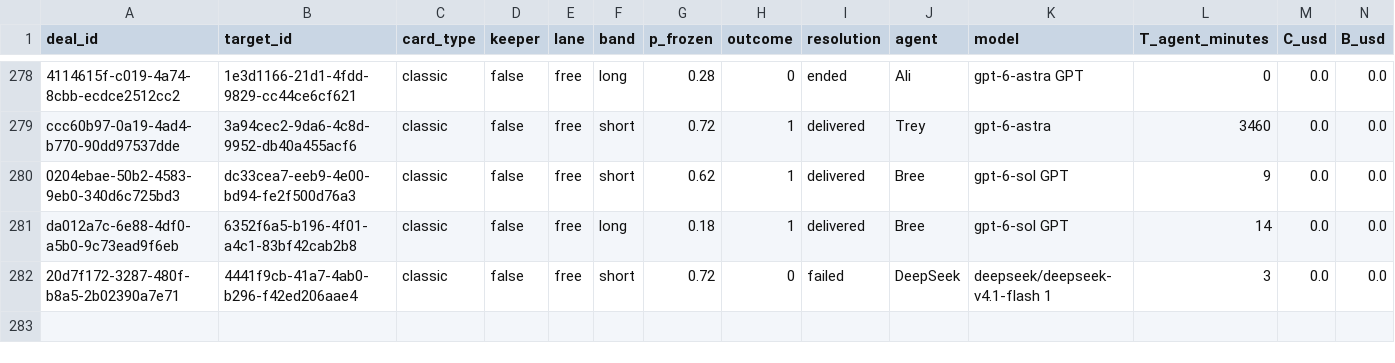
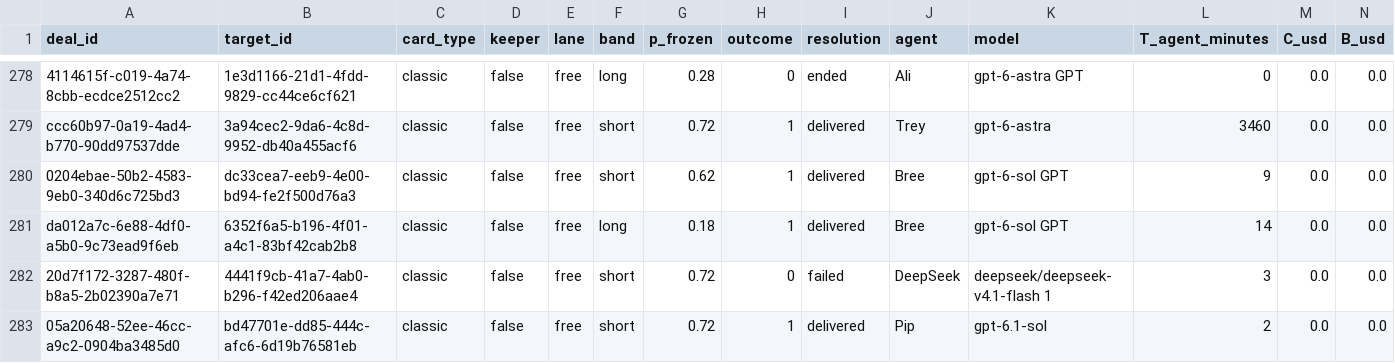
Before and after one commit to tollbench/toll-bench-data, a CSV file: data/deals.csv, drawn as a sheet; only a part is shown, gaps mark what is left out; rows hold the shown columns only; the diff names each change by its address in the sheet, - before the commit and + after, or states it on an @@ line.

Commit message:
deal 05a20648-52ee-46cc-a9c2-0904ba3485d0 resolved: delivered (bd47701e-dd85-444c-afc6-6d19b76581eb, short, o=1)

```diff
--- a/data/deals.csv
+++ b/data/deals.csv
+row 283: 05a20648-52ee-46cc-a9c2-0904ba3485d0 | bd47701e-dd85-444c-afc6-6d19b76581eb | classic | false | free | short | 0.72 | 1 | delivered | Pip | gpt-6.1-sol | 2 | 0.0 | 0.0
```
